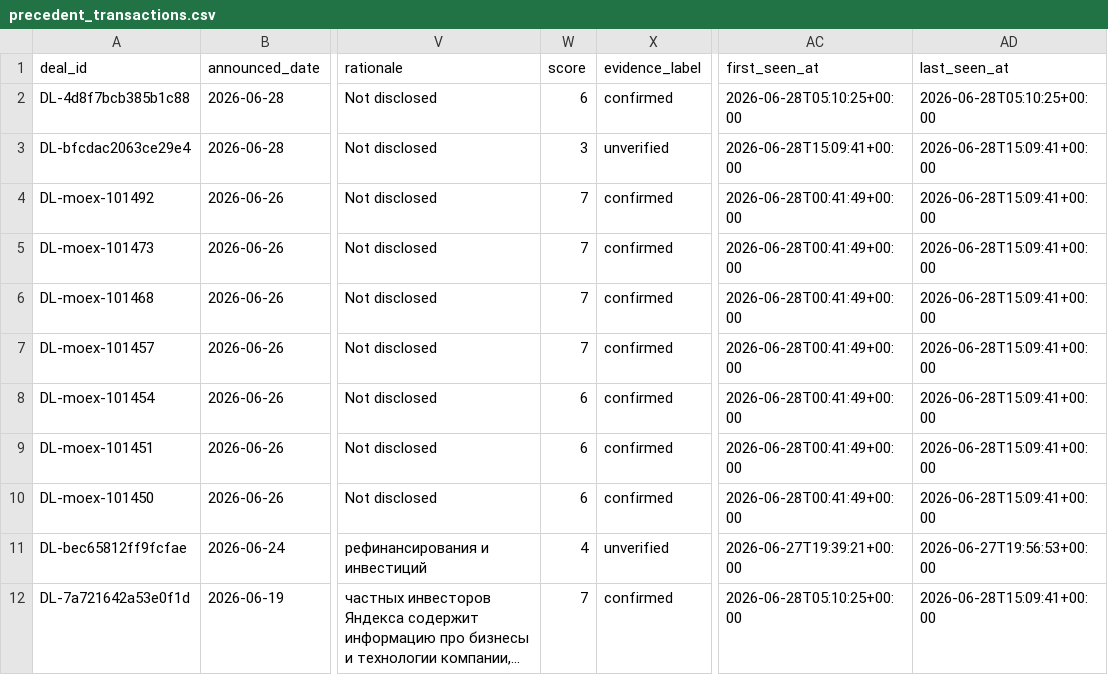
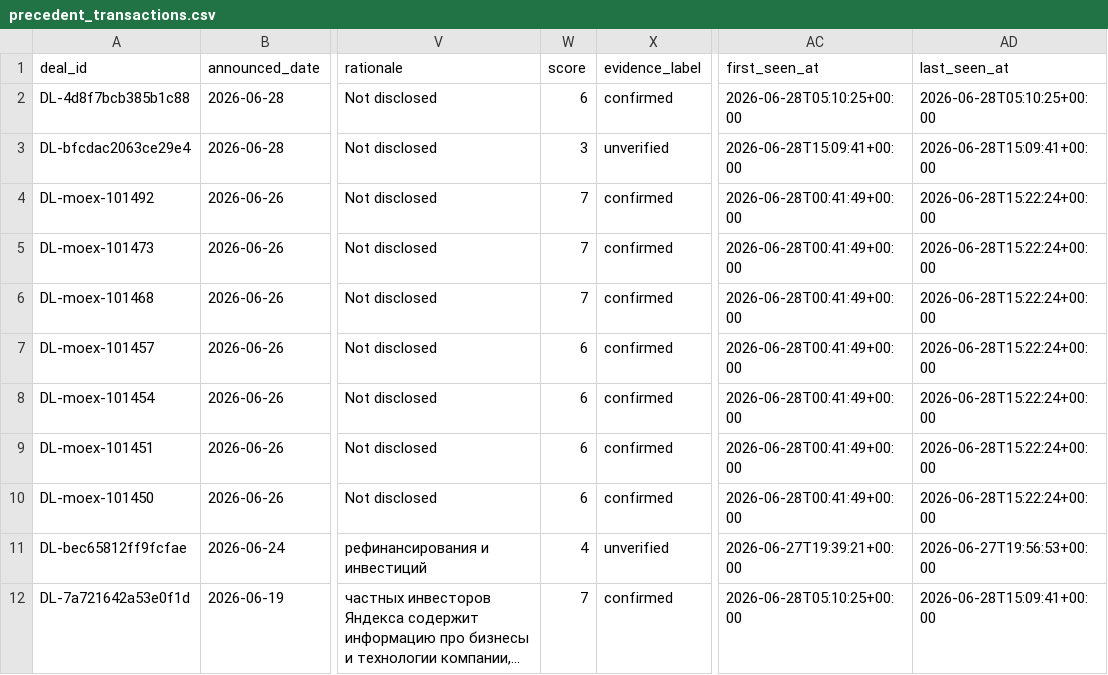
Before and after one commit to irisaurum/deal-markets-copilot, a CSV file: output/precedent_transactions.csv, drawn as a sheet; only a part is shown, gaps mark what is left out; long unchanged cells end in …; the diff names each change by its address in the sheet, - before the commit and + after, or states it on an @@ line.

```diff
--- a/output/precedent_transactions.csv
+++ b/output/precedent_transactions.csv
-AD4:AD10 (last_seen_at): 2026-06-28T15:09:41+00:00
+AD4:AD10 (last_seen_at): 2026-06-28T15:22:24+00:00
-W7 (score): 7
+W7 (score): 6
```
Also changed, not shown: 5 other files.
